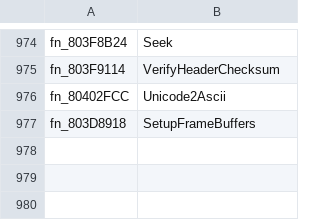
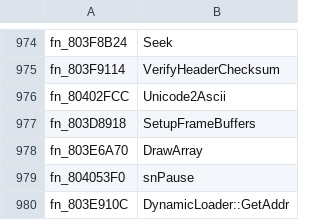
Before and after one commit to ptitty12/mvp2005-decomp, a TSV file: tools/match/symbol_aliases.tsv, drawn as a sheet; only a part is shown, gaps mark what is left out; the diff names each change by its address in the sheet, - before the commit and + after, or states it on an @@ line.

Commit message:
name: three functions from an assert inside their own body
Tier S. DrawArray checks "DrawArray: User Var: %s is not aligned to %d-byte
boundary!"; snPause logs "snPause() : Stopped."; the dynamic loader's assert
reads "DynamicLoader::GetAddr() -- INTERNAL ERROR: Bad i value %d (chain size
%d)!" (kept out of the sources, no class is modelled yet).

Credit goes only to the function whose body references the string: a string that
merely mentions another function (SetupFrameBuffers' assert naming
RenderContext::SetSize), or a prefix shared across a file ("dlopen:", which two
functions use), is not evidence and was not applied. VERIFY PASS.

```diff
--- a/tools/match/symbol_aliases.tsv
+++ b/tools/match/symbol_aliases.tsv
+row 978: fn_803E6A70 | DrawArray
+row 979: fn_804053F0 | snPause
+row 980: fn_803E910C | DynamicLoader::GetAddr
```
Also changed, not shown: 2 other files.
